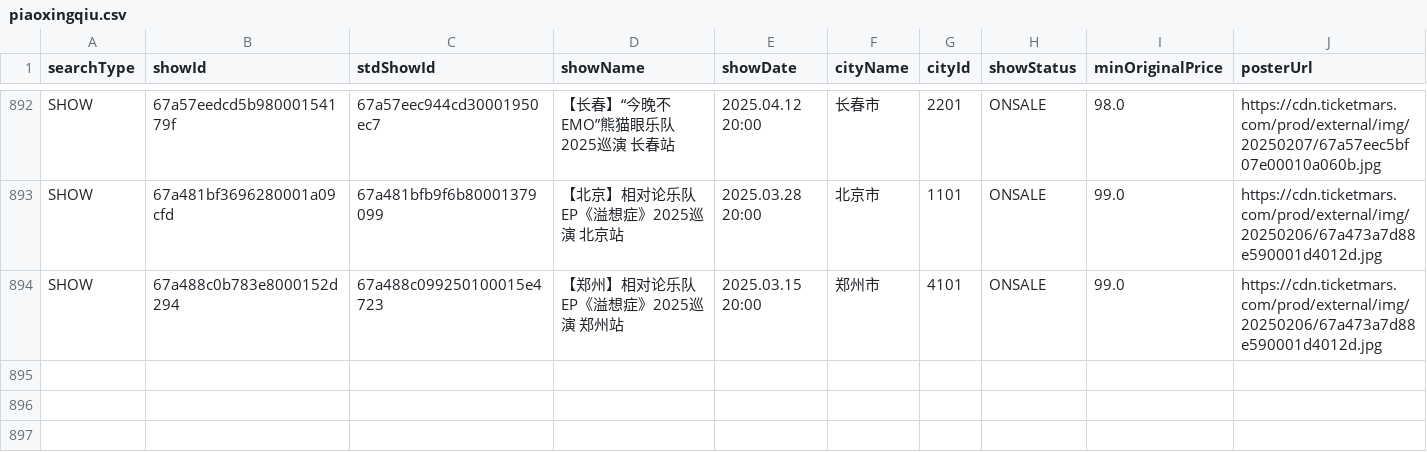
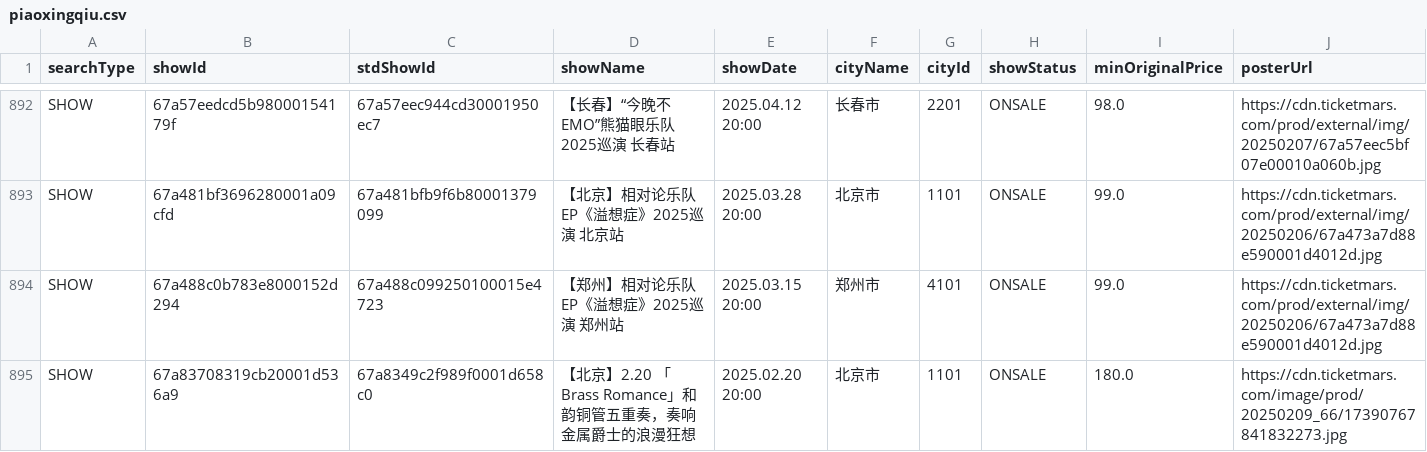
Before and after one commit to yuyq18/Music-Crawler, a CSV file: data/meta_info/piaoxingqiu.csv, drawn as a sheet; only a part is shown, gaps mark what is left out; rows hold the shown columns only; the diff names each change by its address in the sheet, - before the commit and + after, or states it on an @@ line.

Commit message:
update data

```diff
--- a/data/meta_info/piaoxingqiu.csv
+++ b/data/meta_info/piaoxingqiu.csv
+row 895: SHOW | 67a83708319cb20001d536a9 | 67a8349c2f989f0001d658c0 | 【北京】2.20 「Brass Romance」和韵铜管五重奏，奏响金属爵士的浪漫狂想 | 2025.02.20 20:00 | 北京市 | 1101 | ONSALE | 180.0 | https://cdn.ticketmars.com/image/prod/20250209_66/17390767841832273.jpg
```
Also changed, not shown: 19 other files.
